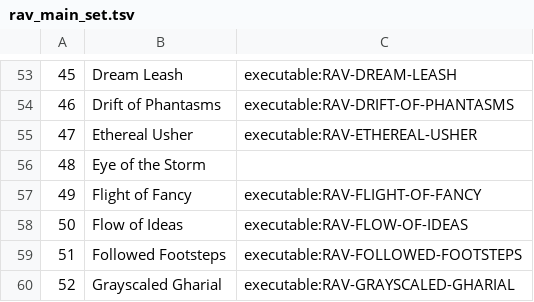
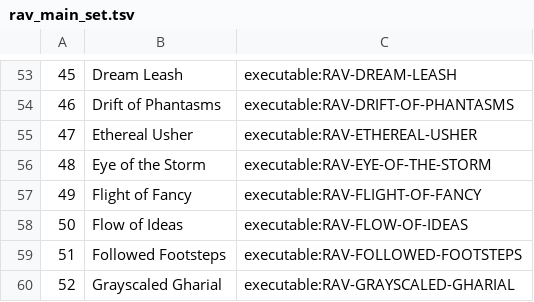
Before and after one commit to JoshuaPurtell/cardbench, a TSV file: varieties/magic/sets/ravnica_city_of_guilds/catalog/rav_main_set.tsv, drawn as a sheet; only a part is shown, gaps mark what is left out.

Commit message:
feat(magic): implement source-scoped exiled spell copies

```diff
--- a/varieties/magic/sets/ravnica_city_of_guilds/catalog/rav_main_set.tsv
+++ b/varieties/magic/sets/ravnica_city_of_guilds/catalog/rav_main_set.tsv
@@ -55,3 +55,3 @@
 47	Ethereal Usher	executable:RAV-ETHEREAL-USHER
-48	Eye of the Storm
+48	Eye of the Storm	executable:RAV-EYE-OF-THE-STORM
 49	Flight of Fancy	executable:RAV-FLIGHT-OF-FANCY
```
Also changed, not shown: 7 other files.
